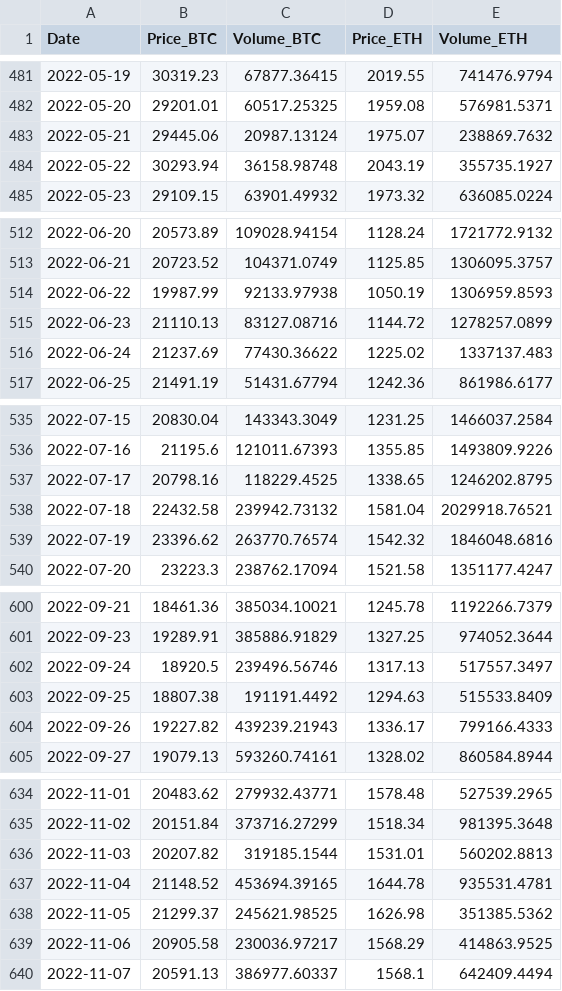
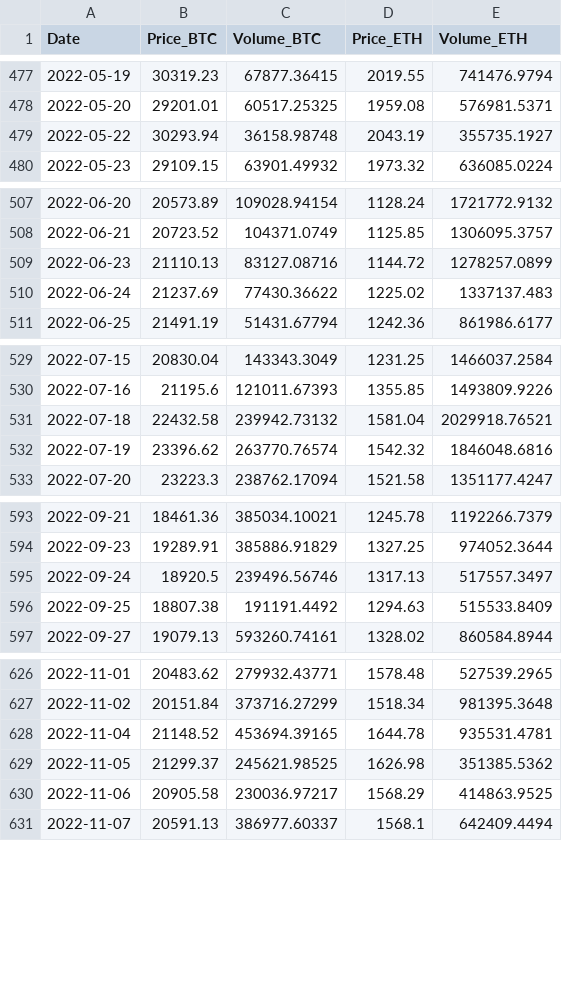
Before and after one commit to Juliohe/Udacity-Real-World-Data-Wrangling-with-Python, a CSV file: Dataset/crypto_combined.csv, drawn as a sheet; only a part is shown, gaps mark what is left out; the diff covers the shown part only; the diff names each change by its address in the sheet, - before the commit and + after, or states it on an @@ line.

```diff
--- a/Dataset/crypto_combined.csv
+++ b/Dataset/crypto_combined.csv
-row 483: 2022-05-21 | 29445.06 | 20987.13124 | 1975.07 | 238869.7632
-row 514: 2022-06-22 | 19987.99 | 92133.97938 | 1050.19 | 1306959.8593
-row 537: 2022-07-17 | 20798.16 | 118229.4525 | 1338.65 | 1246202.8795
-row 604: 2022-09-26 | 19227.82 | 439239.21943 | 1336.17 | 799166.4333
-row 636: 2022-11-03 | 20207.82 | 319185.1544 | 1531.01 | 560202.8813
```
Also changed, not shown: 15 removed rows elsewhere in this file, Dataset/eth_usd.csv, 3 other files.
